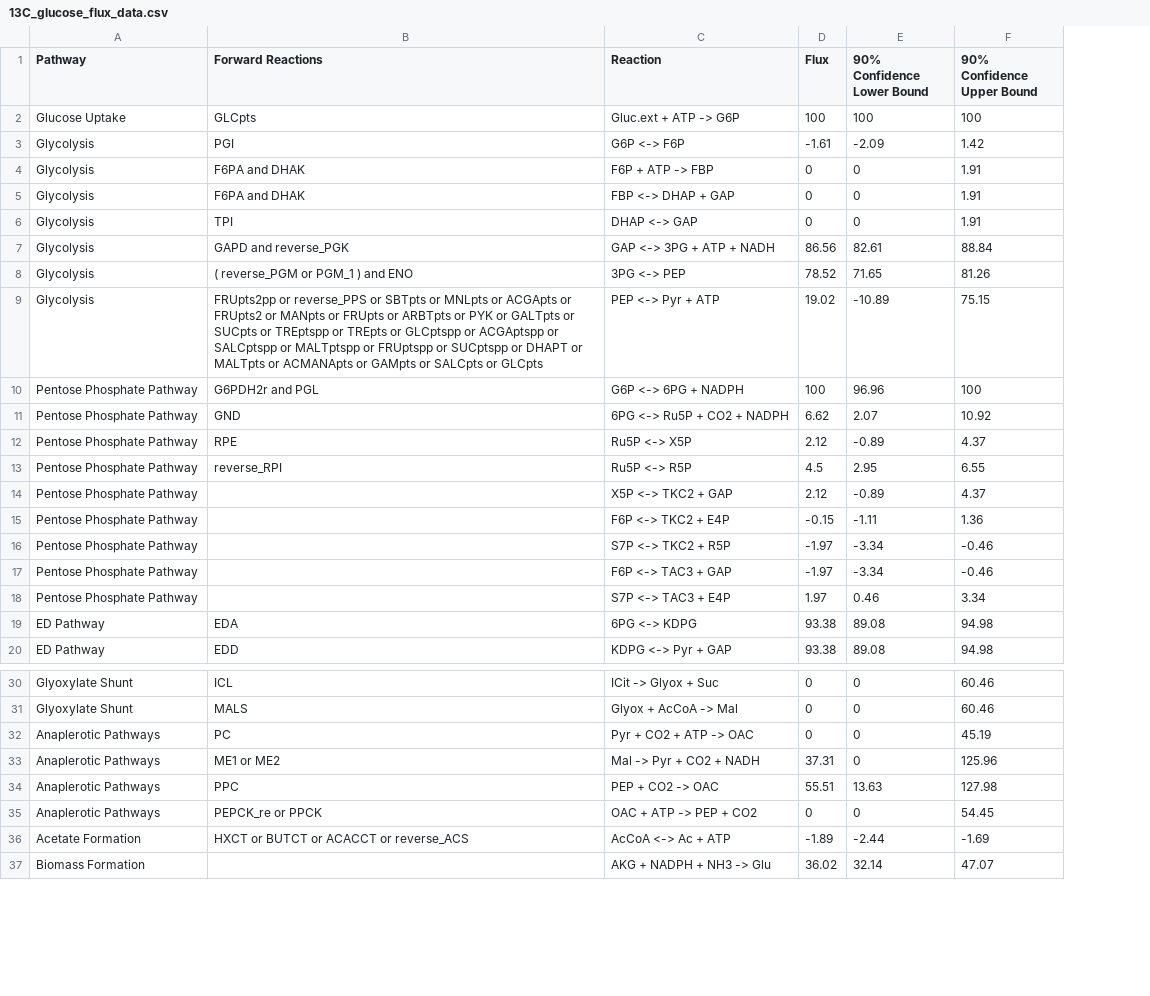
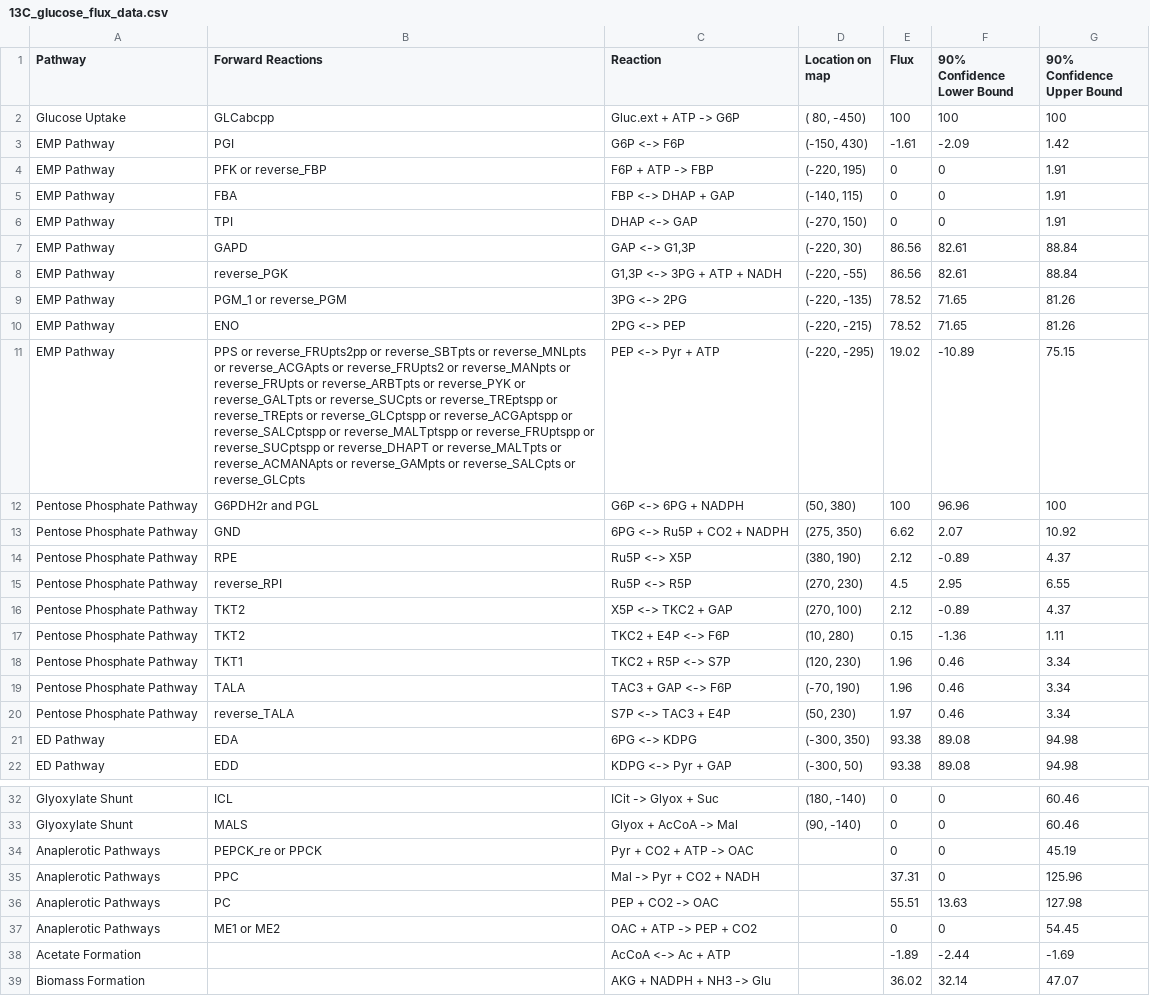
Before and after one commit to LBLQMM/RhodococcusGSM, a CSV file: Biodesign_gr/13C_flux_data/13C_glucose_flux_data.csv, drawn as a sheet; only a part is shown, gaps mark what is left out; removed rows and columns are numbered as before the commit, all else as after; the diff names each change by its address in the sheet, - before the commit and + after, or states it on an @@ line.

Commit message:
Added updated csvs for phenol and glucose MFA data

```diff
--- a/Biodesign_gr/13C_flux_data/13C_glucose_flux_data.csv
+++ b/Biodesign_gr/13C_flux_data/13C_glucose_flux_data.csv
+column D (Location on map), rows 2-6: ( 80, -450) | (-150, 430) | (-220, 195) | (-140, 115) | (-270, 150); rows 8-9: (-220, -55) | (-220, -135); rows 11-16: (-220, -295) | (50, 380) | (275, 350) | (380, 190) | (270, 230) | (270, 100); rows 20-22: (50, 230) | (-300, 350) | (-300, 50); rows 32-33: (180, -140) | (90, -140)
-B2 (Forward Reactions): GLCpts
+B2 (Forward Reactions): GLCabcpp
-A3:A6 (Pathway): Glycolysis
+A3:A6 (Pathway): EMP Pathway
-B4 (Forward Reactions): F6PA and DHAK
+B4 (Forward Reactions): PFK or reverse_FBP
-B5 (Forward Reactions): F6PA and DHAK
+B5 (Forward Reactions): FBA
+row 7: EMP Pathway | GAPD | GAP <-> G1,3P | (-220, 30) | 86.56 | 82.61 | 88.84
-A8:A9 (Pathway): Glycolysis
+A8:A9 (Pathway): EMP Pathway
-B8 (Forward Reactions): GAPD and reverse_PGK
+B8 (Forward Reactions): reverse_PGK
-C8 (Reaction): GAP <-> 3PG + ATP + NADH
+C8 (Reaction): G1,3P <-> 3PG + ATP + NADH
-B9 (Forward Reactions): ( reverse_PGM or PGM_1 ) and ENO
+B9 (Forward Reactions): PGM_1 or reverse_PGM
-C9 (Reaction): 3PG <-> PEP
+C9 (Reaction): 3PG <-> 2PG
+row 10: EMP Pathway | ENO | 2PG <-> PEP | (-220, -215) | 78.52 | 71.65 | 81.26
-A11 (Pathway): Glycolysis
+A11 (Pathway): EMP Pathway
-B11 (Forward Reactions): FRUpts2pp or reverse_PPS or SBTpts or MNLpts or ACGApts or FRUpts2 or MANpts or FRUpts or ARBTpts or PYK or GALTpts or SUCpts or TREptspp or TREpts or GLCptspp or ACGAptspp or SALCptspp or MALTptspp or FRUptspp or SUCptspp or DHAPT or MALTpts or ACMANApts or GAMpts or SALCpts or GLCpts
+B11 (Forward Reactions): PPS or reverse_FRUpts2pp or reverse_SBTpts or reverse_MNLpts or reverse_ACGApts or reverse_FRUpts2 or reverse_MANpts or reverse_FRUpts or reverse_ARBTpts or reverse_PYK or reverse_GALTpts or reverse_SUCpts or reverse_TREptspp or reverse_TREpts or reverse_GLCptspp or reverse_ACGAptspp or reverse_SALCptspp or reverse_MALTptspp or reverse_FRUptspp or reverse_SUCptspp or reverse_DHAPT or reverse_MALTpts or reverse_ACMANApts or reverse_GAMpts or reverse_SALCpts or reverse_GLCpts
-B16 (Forward Reactions): (empty)
+B16 (Forward Reactions): TKT2
-row 15: Pentose Phosphate Pathway |  | F6P <-> TKC2 + E4P | -0.15 | -1.11 | 1.36
-row 16: Pentose Phosphate Pathway |  | S7P <-> TKC2 + R5P | -1.97 | -3.34 | -0.46
-row 17: Pentose Phosphate Pathway |  | F6P <-> TAC3 + GAP | -1.97 | -3.34 | -0.46
+row 17: Pentose Phosphate Pathway | TKT2 | TKC2 + E4P <-> F6P | (10, 280) | 0.15 | -1.36 | 1.11
+row 18: Pentose Phosphate Pathway | TKT1 | TKC2 + R5P <-> S7P | (120, 230) | 1.96 | 0.46 | 3.34
+row 19: Pentose Phosphate Pathway | TALA | TAC3 + GAP <-> F6P | (-70, 190) | 1.96 | 0.46 | 3.34
-B20 (Forward Reactions): (empty)
+B20 (Forward Reactions): reverse_TALA
-B34 (Forward Reactions): PC
+B34 (Forward Reactions): PEPCK_re or PPCK
-B35 (Forward Reactions): ME1 or ME2
+B35 (Forward Reactions): PPC
-B36 (Forward Reactions): PPC
+B36 (Forward Reactions): PC
-B37 (Forward Reactions): PEPCK_re or PPCK
+B37 (Forward Reactions): ME1 or ME2
-B38 (Forward Reactions): HXCT or BUTCT or ACACCT or reverse_ACS
+B38 (Forward Reactions): (empty)
```
Also changed, not shown: Biodesign_gr/13C_flux_data/13C_phenol_flux_data.csv, 9 other files.
